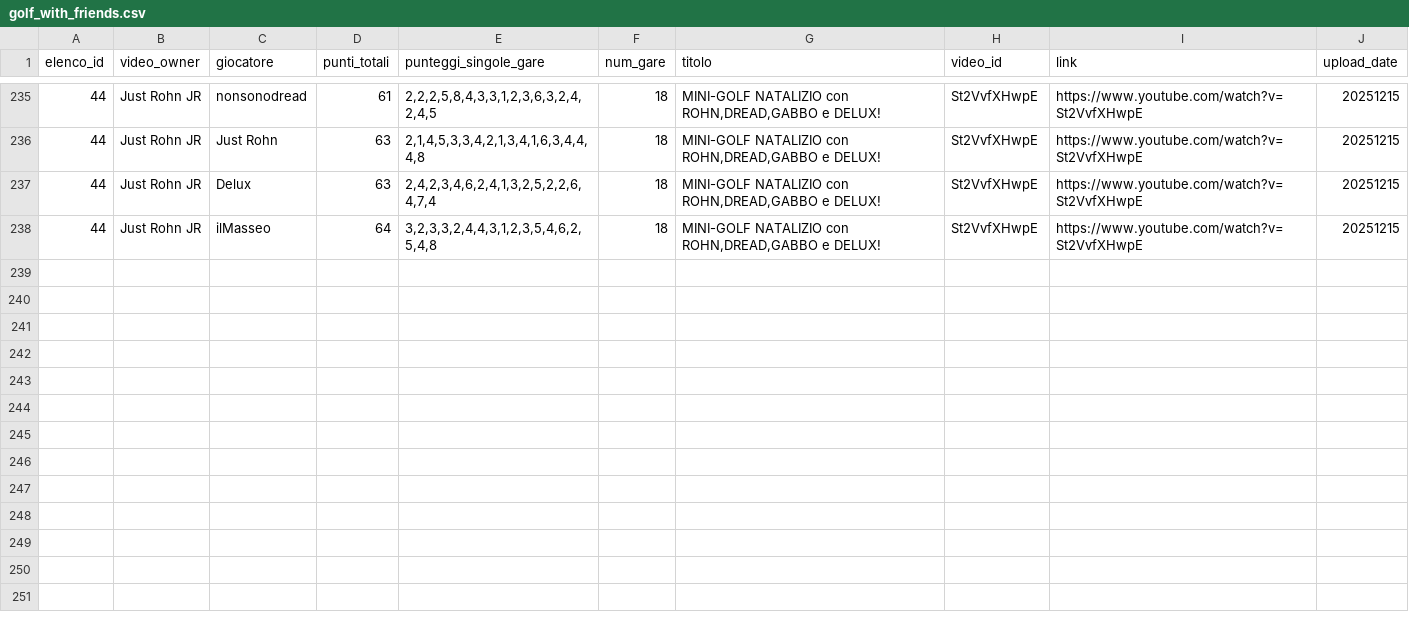
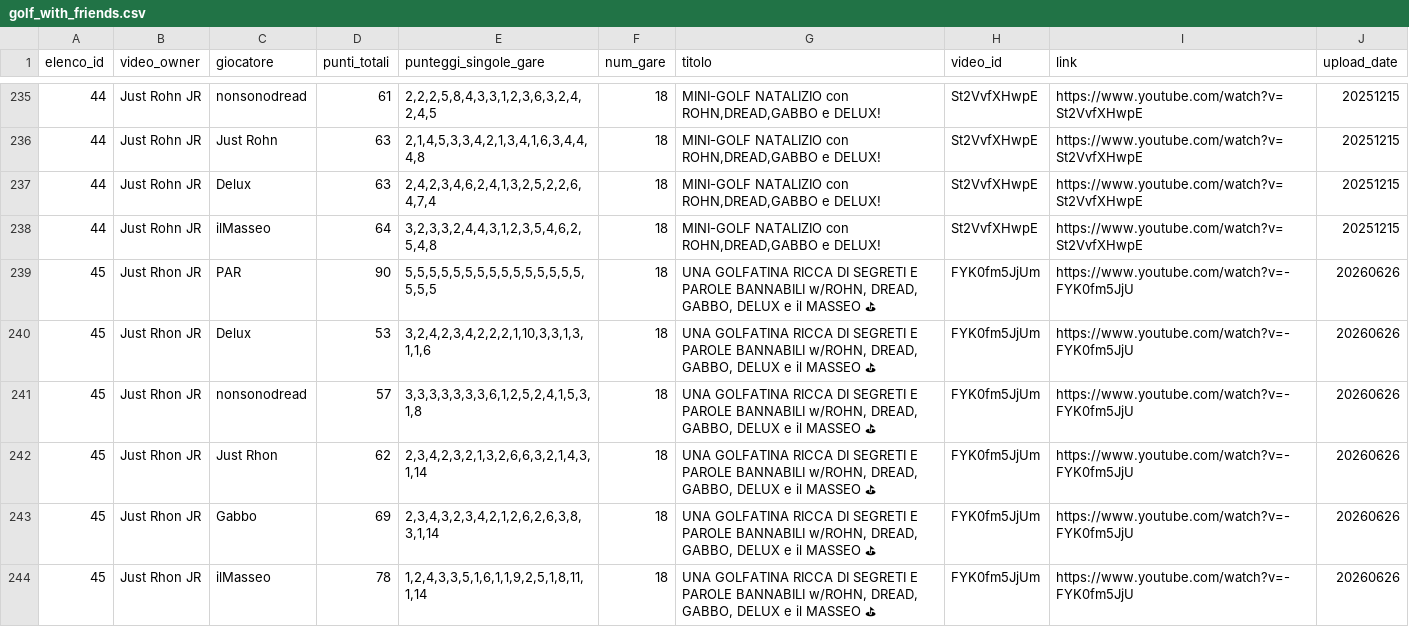
Before and after one commit to adb-coding/sdrogo-corse-dashboard, a CSV file: public/golf_with_friends.csv, drawn as a sheet; only a part is shown, gaps mark what is left out; the diff names each change by its address in the sheet, - before the commit and + after, or states it on an @@ line.

```diff
--- a/public/golf_with_friends.csv
+++ b/public/golf_with_friends.csv
+row 239: 45 | Just Rhon JR | PAR | 90 | 5,5,5,5,5,5,5,5,5,5,5,5,5,5,5,5,5,5 | 18 | UNA GOLFATINA RICCA DI SEGRETI E PAROLE BANNABILI w/ROHN, DREAD, GABBO, DELUX e il MASSEO ⛳ | FYK0fm5JjUm | https://www.youtube.com/watch?v=-FYK0fm5JjU | 20260626
+row 240: 45 | Just Rhon JR | Delux | 53 | 3,2,4,2,3,4,2,2,2,1,10,3,3,1,3,1,1,6 | 18 | UNA GOLFATINA RICCA DI SEGRETI E PAROLE BANNABILI w/ROHN, DREAD, GABBO, DELUX e il MASSEO ⛳ | FYK0fm5JjUm | https://www.youtube.com/watch?v=-FYK0fm5JjU | 20260626
+row 241: 45 | Just Rhon JR | nonsonodread | 57 | 3,3,3,3,3,3,3,6,1,2,5,2,4,1,5,3,1,8 | 18 | UNA GOLFATINA RICCA DI SEGRETI E PAROLE BANNABILI w/ROHN, DREAD, GABBO, DELUX e il MASSEO ⛳ | FYK0fm5JjUm | https://www.youtube.com/watch?v=-FYK0fm5JjU | 20260626
+row 242: 45 | Just Rhon JR | Just Rhon | 62 | 2,3,4,2,3,2,1,3,2,6,6,3,2,1,4,3,1,14 | 18 | UNA GOLFATINA RICCA DI SEGRETI E PAROLE BANNABILI w/ROHN, DREAD, GABBO, DELUX e il MASSEO ⛳ | FYK0fm5JjUm | https://www.youtube.com/watch?v=-FYK0fm5JjU | 20260626
+row 243: 45 | Just Rhon JR | Gabbo | 69 | 2,3,4,3,2,3,4,2,1,2,6,2,6,3,8,3,1,14 | 18 | UNA GOLFATINA RICCA DI SEGRETI E PAROLE BANNABILI w/ROHN, DREAD, GABBO, DELUX e il MASSEO ⛳ | FYK0fm5JjUm | https://www.youtube.com/watch?v=-FYK0fm5JjU | 20260626
+row 244: 45 | Just Rhon JR | ilMasseo | 78 | 1,2,4,3,3,5,1,6,1,1,9,2,5,1,8,11,1,14 | 18 | UNA GOLFATINA RICCA DI SEGRETI E PAROLE BANNABILI w/ROHN, DREAD, GABBO, DELUX e il MASSEO ⛳ | FYK0fm5JjUm | https://www.youtube.com/watch?v=-FYK0fm5JjU | 20260626
```
Also changed, not shown: public/sdrogo_corse_chronological.csv.
